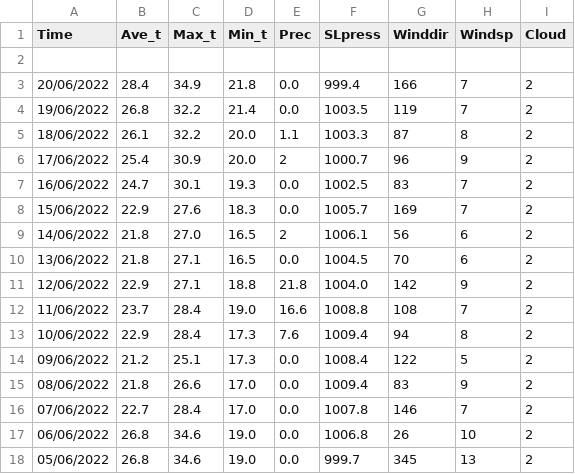
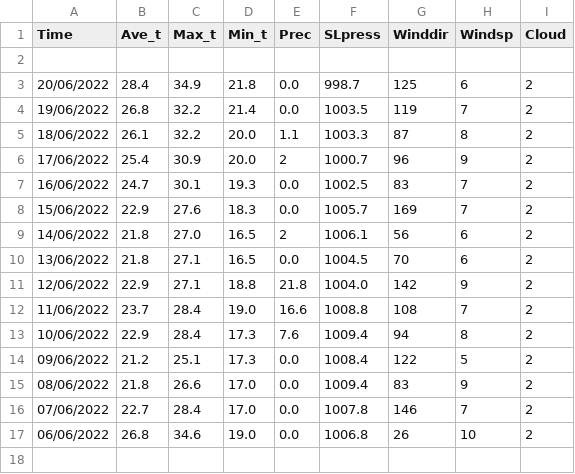
Before and after one commit to Routhleck/Weather-Predict, a CSV file: Pre_Weather/weather_test.csv, drawn as a sheet.

```diff
--- a/Pre_Weather/weather_test.csv
+++ b/Pre_Weather/weather_test.csv
@@ -2,3 +2,3 @@ Time,Ave_t,Max_t,Min_t,Prec,SLpress,Winddir,Windsp,Cloud
 
-20/06/2022,28.4,34.9,21.8,0.0,999.4,166,7,2
+20/06/2022,28.4,34.9,21.8,0.0,998.7,125,6,2
 19/06/2022,26.8,32.2,21.4,0.0,1003.5,119,7,2
@@ -17,2 +17 @@ Time,Ave_t,Max_t,Min_t,Prec,SLpress,Winddir,Windsp,Cloud
 06/06/2022,26.8,34.6,19.0,0.0,1006.8,26,10,2
-05/06/2022,26.8,34.6,19.0,0.0,999.7,345,13,2
```
Also changed, not shown: Pre_Weather/weather_train_train.csv, Pre_Weather/weather_train_valid.csv, 13 other files.
